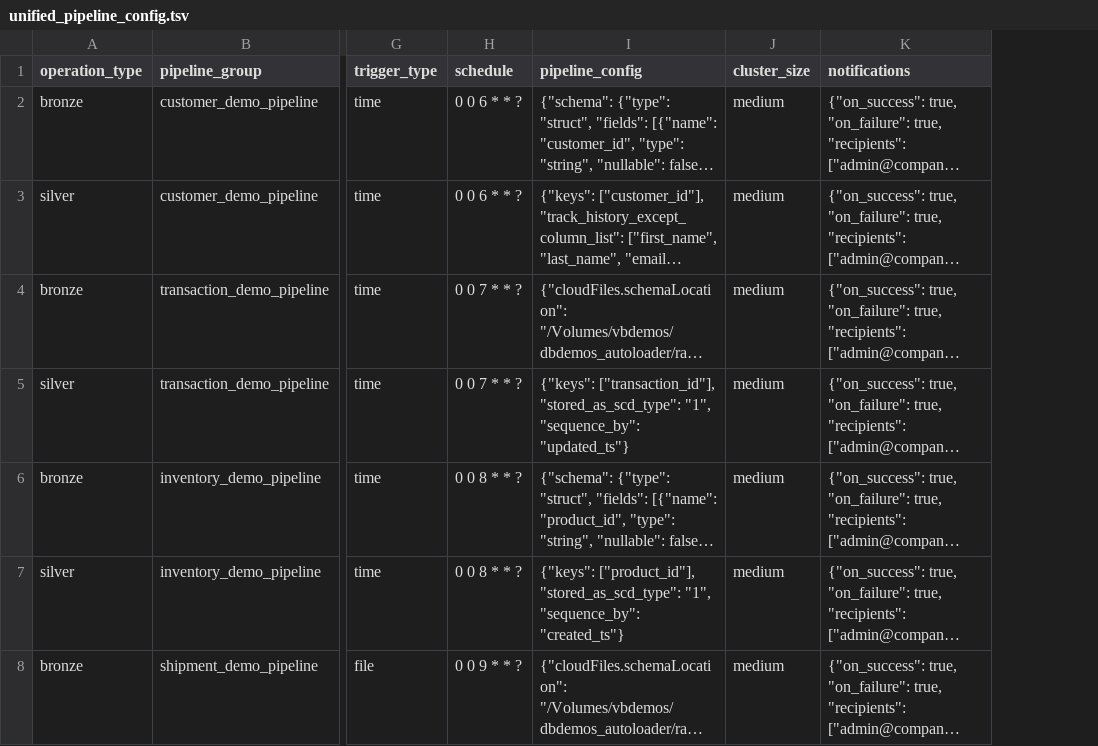
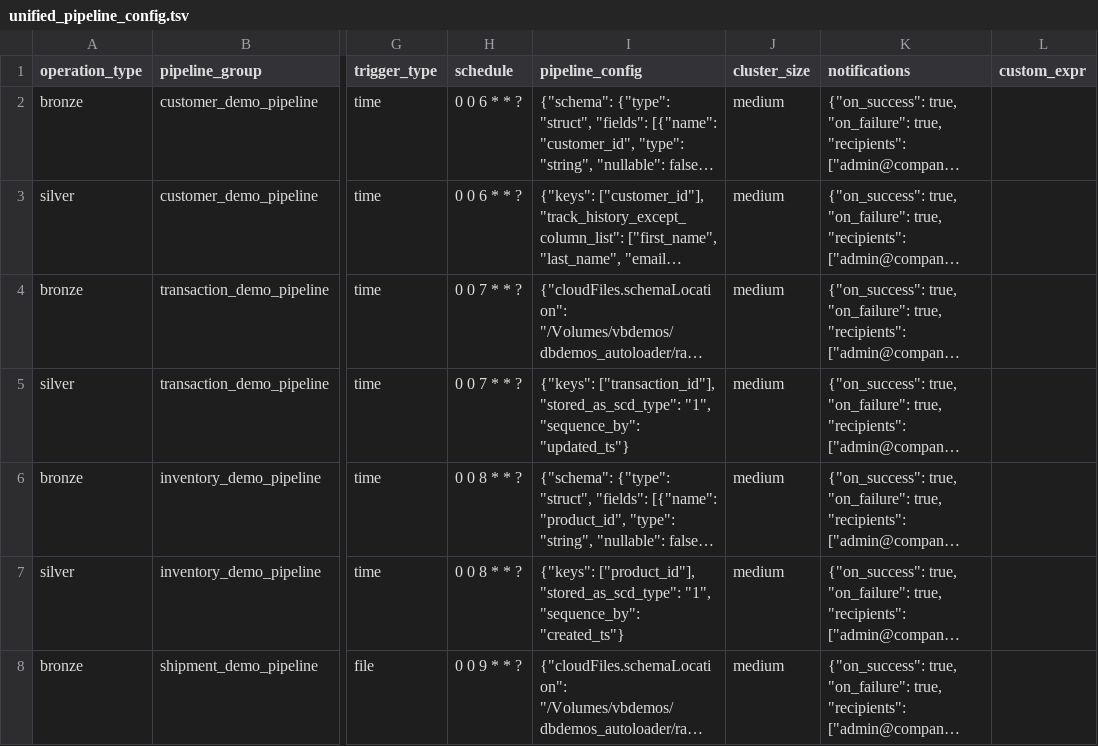
Before and after one commit to VarunBhandary/ingestionx-ldp-framework, a TSV file: config/unified_pipeline_config.tsv, drawn as a sheet; only a part is shown, gaps mark what is left out; long unchanged cells end in …; the diff covers the shown part only; the diff names each change by its address in the sheet, - before the commit and + after, or states it on an @@ line.

Commit message:
feat: Add Product Catalog CDC demo and custom expressions support - Introduced a new demo scenario for Change Data Capture (CDC) with custom expressions in the README. Enhanced the unified pipeline configuration to support CDC timestamps and custom expressions for bronze and silver layers. Updated notebook generation to handle custom expressions, improving data processing capabilities and flexibility.

```diff
--- a/config/unified_pipeline_config.tsv
+++ b/config/unified_pipeline_config.tsv
+column L (custom_expr), empty
```
Also changed, not shown: 2 added rows elsewhere in this file, 8 other files.
